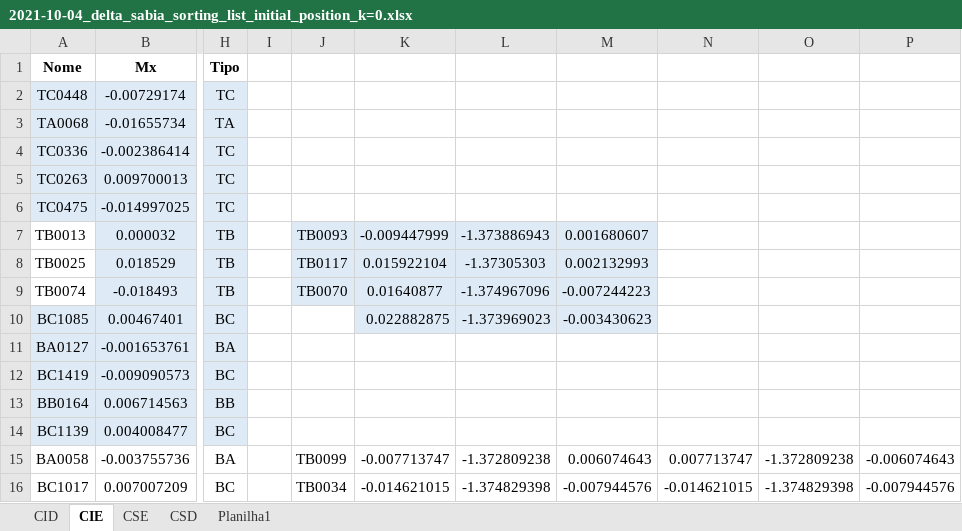
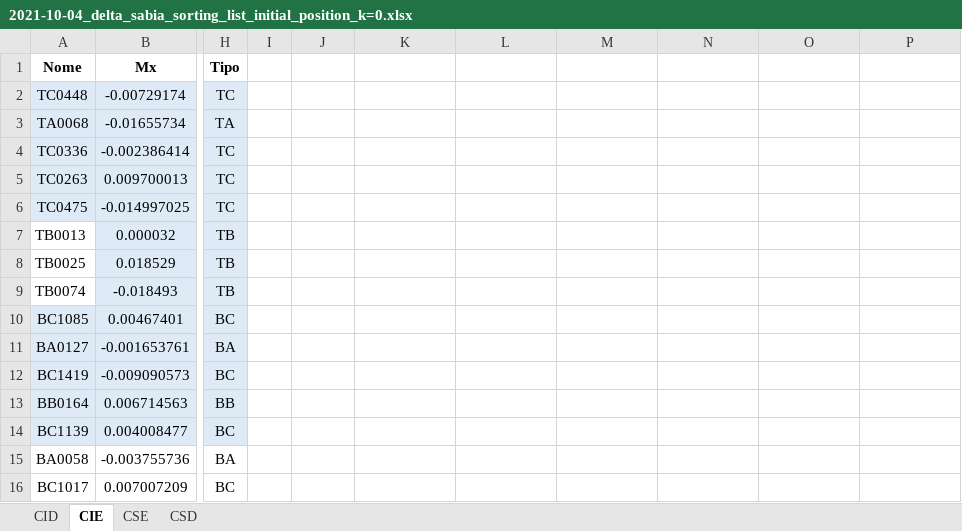
Before and after one commit to lnls-ima/id-sabia, an Excel workbook: model-03/sorting_list/2021-10-04_delta_sabia_sorting_list_initial_position_k=0.xlsx, sheet CIE, drawn as a sheet; only a part is shown, gaps mark what is left out; values as stored, in another font and other column widths than the file's, no borders; the diff covers the shown part only; the diff names each change by its address in the sheet, - before the commit and + after, or states it on an @@ line.

```diff
--- a/model-03/sorting_list/2021-10-04_delta_sabia_sorting_list_initial_position_k=0.xlsx (sheet CIE)
+++ b/model-03/sorting_list/2021-10-04_delta_sabia_sorting_list_initial_position_k=0.xlsx (sheet CIE)
-sheet tab: Planilha1
-J7: TB0093
+J7: (empty)
-J7:M9 fill: #DEEBF7
+J7:M9 fill: none
-K7: -0.009447999
+K7: (empty)
-L7: -1.373886943
+L7: (empty)
-M7: 0.001680607
+M7: (empty)
-J8: TB0117
+J8: (empty)
-K8: 0.015922104
+K8: (empty)
-L8: -1.37305303
+L8: (empty)
-M8: 0.002132993
+M8: (empty)
-J9: TB0070
+J9: (empty)
-K9: 0.01640877
+K9: (empty)
-L9: -1.374967096
+L9: (empty)
-M9: -0.007244223
+M9: (empty)
-K10: 0.022882875
+K10: (empty)
-K10:M10 fill: #DEEBF7
+K10:M10 fill: none
-L10: -1.373969023
+L10: (empty)
-M10: -0.003430623
+M10: (empty)
-J15: TB0099
+J15: (empty)
-K15: -0.007713747
+K15: (empty)
-L15: -1.372809238
+L15: (empty)
-M15: 0.006074643
+M15: (empty)
-N15: 0.007713747
+N15: (empty)
-O15: -1.372809238
+O15: (empty)
-P15: -0.006074643
+P15: (empty)
-J16: TB0034
+J16: (empty)
-K16: -0.014621015
+K16: (empty)
-L16: -1.374829398
+L16: (empty)
-M16: -0.007944576
+M16: (empty)
-N16: -0.014621015
+N16: (empty)
-O16: -1.374829398
+O16: (empty)
-P16: -0.007944576
+P16: (empty)
```
Also changed, not shown: 58 edited cells and cell formats elsewhere in this sheet.
